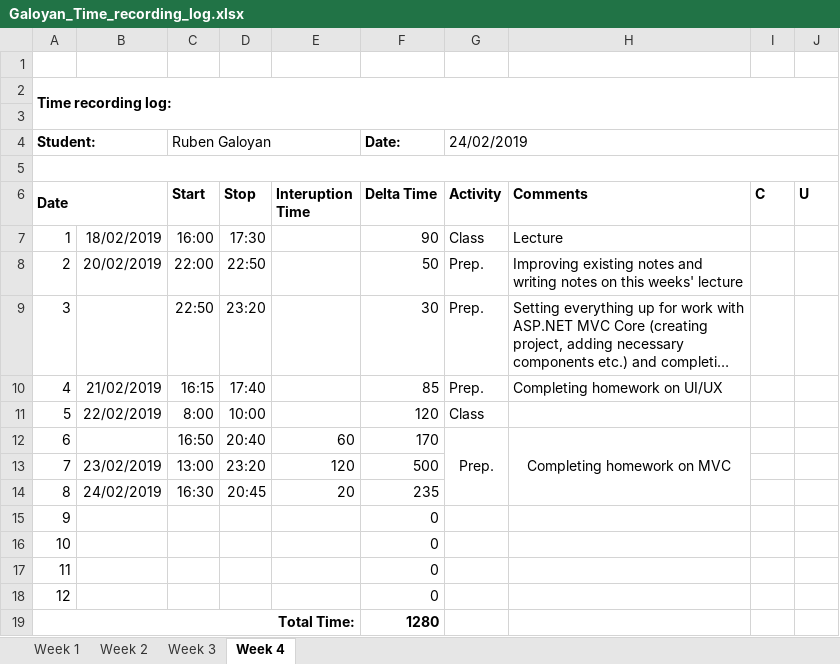
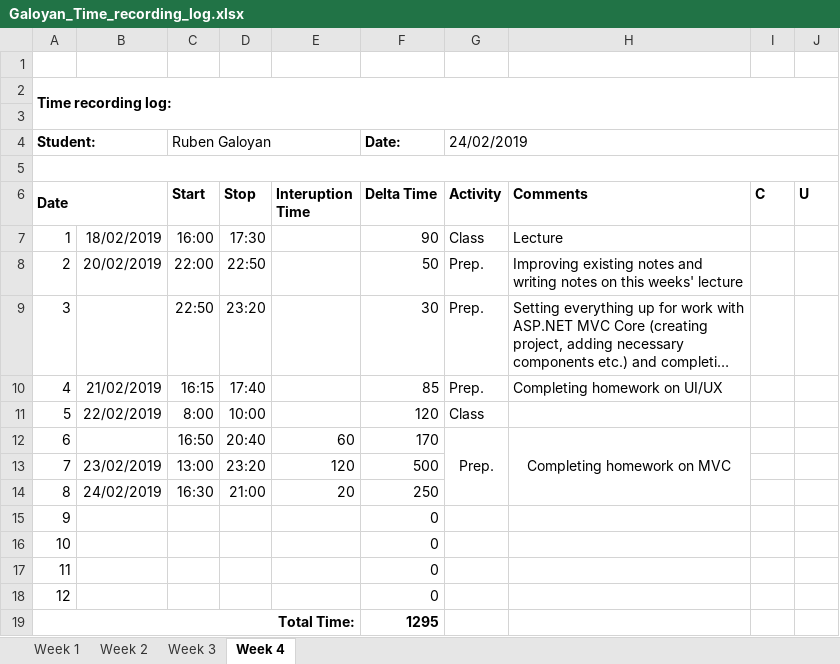
Before and after one commit to AllHaif/ISA2, an Excel workbook: Galoyan_Time_recording_log.xlsx, sheet Week 4, drawn as a sheet; long unchanged cells end in …; values as stored, in another font and other column widths than the file's, no borders; the diff names each change by its address in the sheet, - before the commit and + after, or states it on an @@ line.

```diff
--- a/Galoyan_Time_recording_log.xlsx (sheet Week 4)
+++ b/Galoyan_Time_recording_log.xlsx (sheet Week 4)
-D14 (Stop): 20:45
+D14 (Stop): 21:00
-F14 (Delta Time): 235
+F14 (Delta Time): 250
-F19 (Delta Time): 1280
+F19 (Delta Time): 1295
```
Also changed, not shown: 2 other files.
